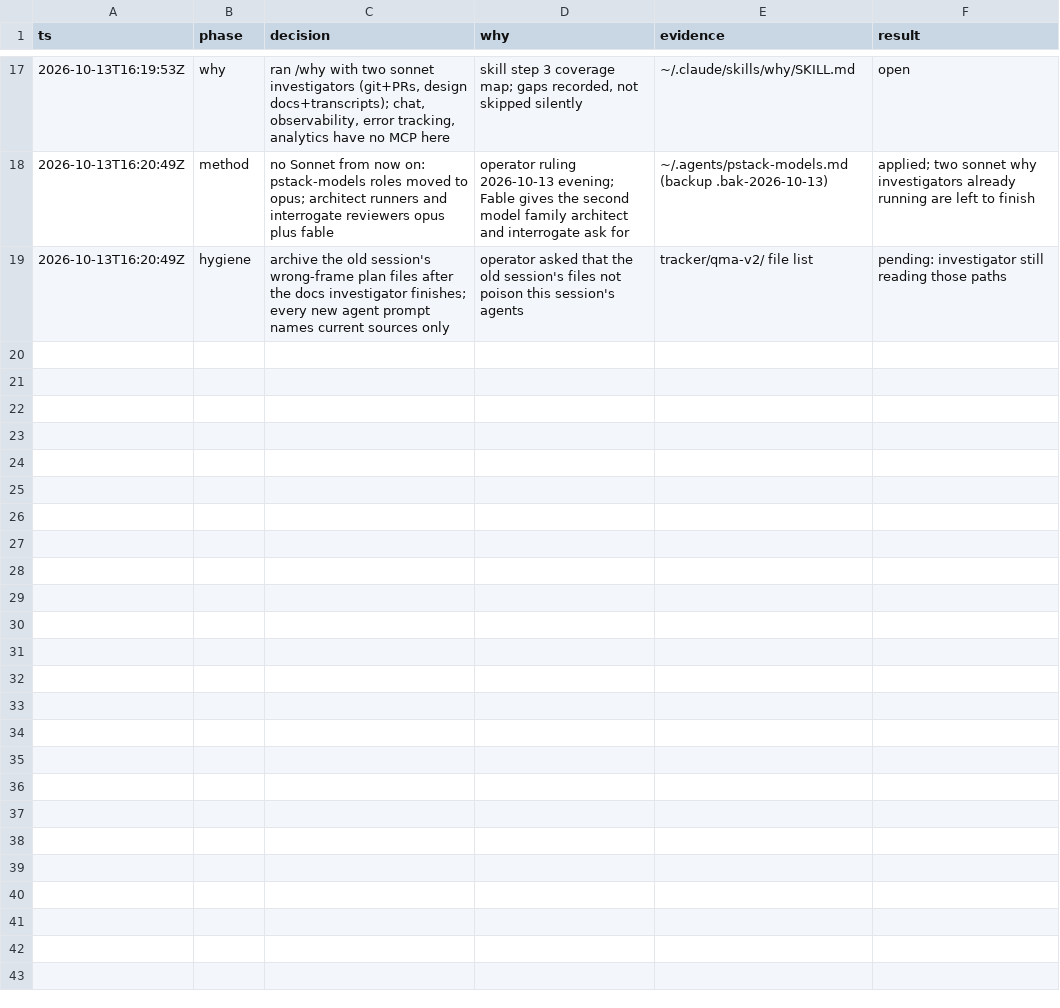
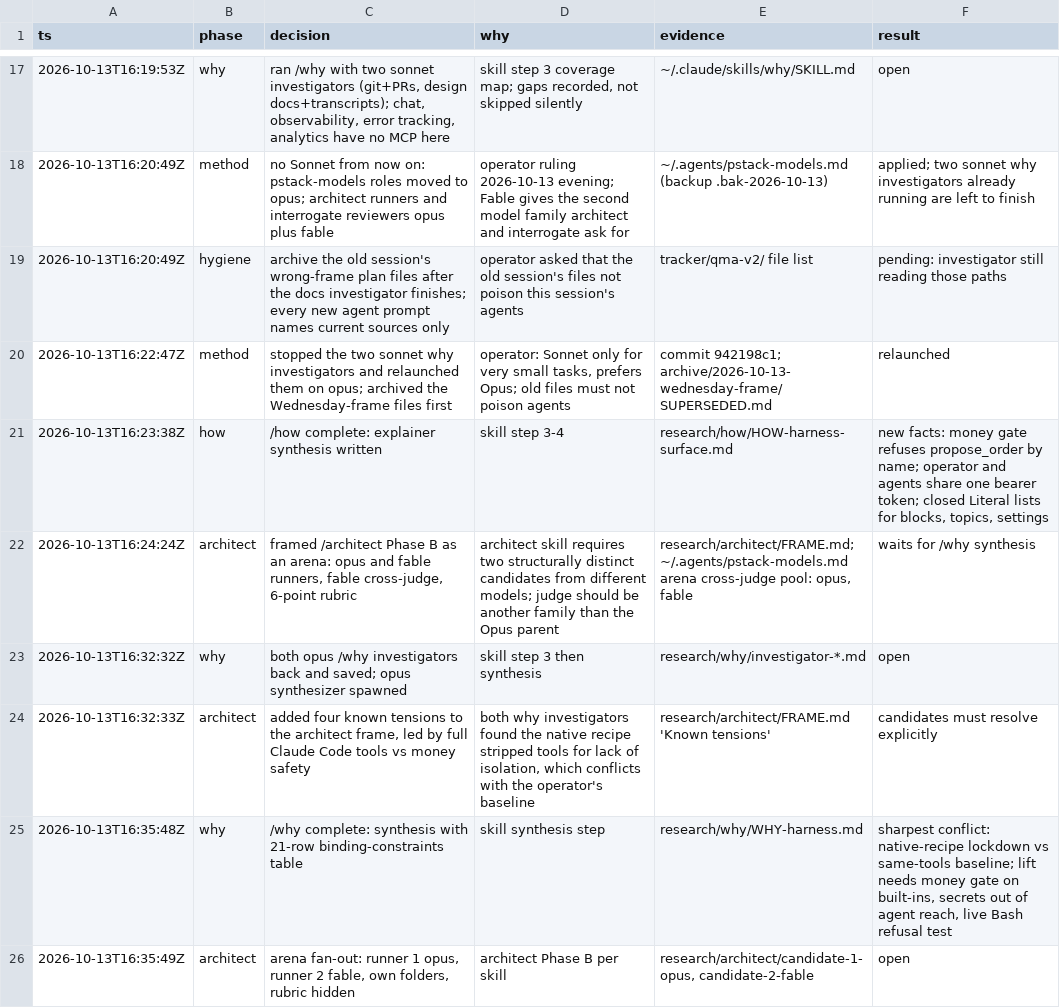
Before and after one commit to mubarakhimself-byte/QMX, a TSV file: tracker/qma-v2/trail/decisions.tsv, drawn as a sheet; only a part is shown, gaps mark what is left out; the diff names each change by its address in the sheet, - before the commit and + after, or states it on an @@ line.

```diff
--- a/tracker/qma-v2/trail/decisions.tsv
+++ b/tracker/qma-v2/trail/decisions.tsv
+row 20: 2026-10-13T16:22:47Z | method | stopped the two sonnet why investigators and relaunched them on opus; archived the Wednesday-frame files first | operator: Sonnet only for very small tasks, prefers Opus; old files must not poison agents | commit 942198c1; archive/2026-10-13-wednesday-frame/SUPERSEDED.md | relaunched
+row 21: 2026-10-13T16:23:38Z | how | /how complete: explainer synthesis written | skill step 3-4 | research/how/HOW-harness-surface.md | new facts: money gate refuses propose_order by name; operator and agents share one bearer token; closed Literal lists for blocks, topics, settings
+row 22: 2026-10-13T16:24:24Z | architect | framed /architect Phase B as an arena: opus and fable runners, fable cross-judge, 6-point rubric | architect skill requires two structurally distinct candidates from different models; judge should be another family than the Opus parent | research/architect/FRAME.md; ~/.agents/pstack-models.md arena cross-judge pool: opus, fable | waits for /why synthesis
+row 23: 2026-10-13T16:32:32Z | why | both opus /why investigators back and saved; opus synthesizer spawned | skill step 3 then synthesis | research/why/investigator-*.md | open
+row 24: 2026-10-13T16:32:33Z | architect | added four known tensions to the architect frame, led by full Claude Code tools vs money safety | both why investigators found the native recipe stripped tools for lack of isolation, which conflicts with the operator's baseline | research/architect/FRAME.md 'Known tensions' | candidates must resolve explicitly
+row 25: 2026-10-13T16:35:48Z | why | /why complete: synthesis with 21-row binding-constraints table | skill synthesis step | research/why/WHY-harness.md | sharpest conflict: native-recipe lockdown vs same-tools baseline; lift needs money gate on built-ins, secrets out of agent reach, live Bash refusal test
+row 26: 2026-10-13T16:35:49Z | architect | arena fan-out: runner 1 opus, runner 2 fable, own folders, rubric hidden | architect Phase B per skill | research/architect/candidate-1-opus, candidate-2-fable | open
```
Also changed, not shown: 5 other files.
